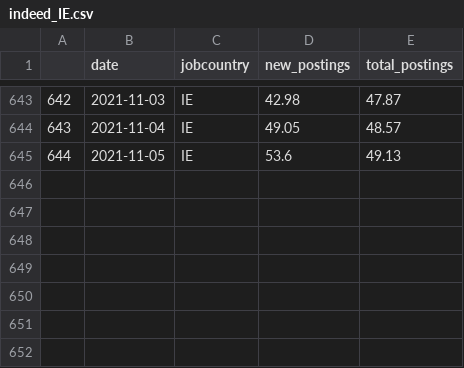
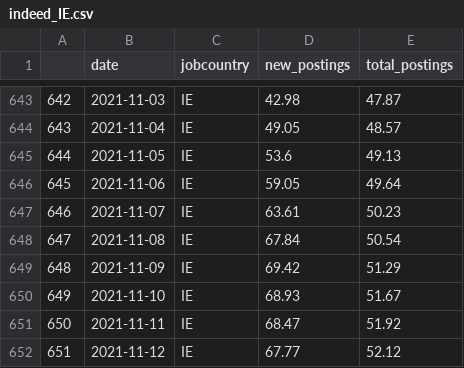
Before and after one commit to eamswe/dashtest, a CSV file: indeed_IE.csv, drawn as a sheet; only a part is shown, gaps mark what is left out; the diff names each change by its address in the sheet, - before the commit and + after, or states it on an @@ line.

Commit message:
New Executive Order signed - data updated!

```diff
--- a/indeed_IE.csv
+++ b/indeed_IE.csv
+row 646: 645 | 2021-11-06 | IE | 59.05 | 49.64
+row 647: 646 | 2021-11-07 | IE | 63.61 | 50.23
+row 648: 647 | 2021-11-08 | IE | 67.84 | 50.54
+row 649: 648 | 2021-11-09 | IE | 69.42 | 51.29
+row 650: 649 | 2021-11-10 | IE | 68.93 | 51.67
+row 651: 650 | 2021-11-11 | IE | 68.47 | 51.92
+row 652: 651 | 2021-11-12 | IE | 67.77 | 52.12
```
